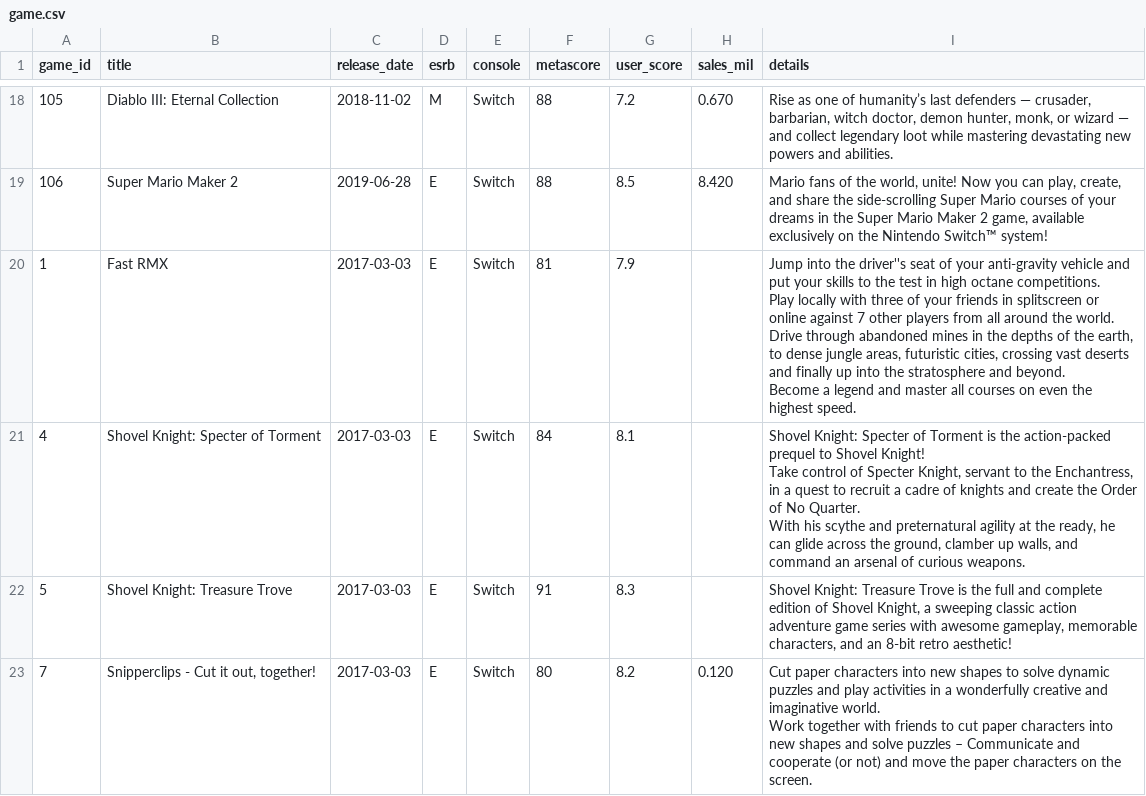
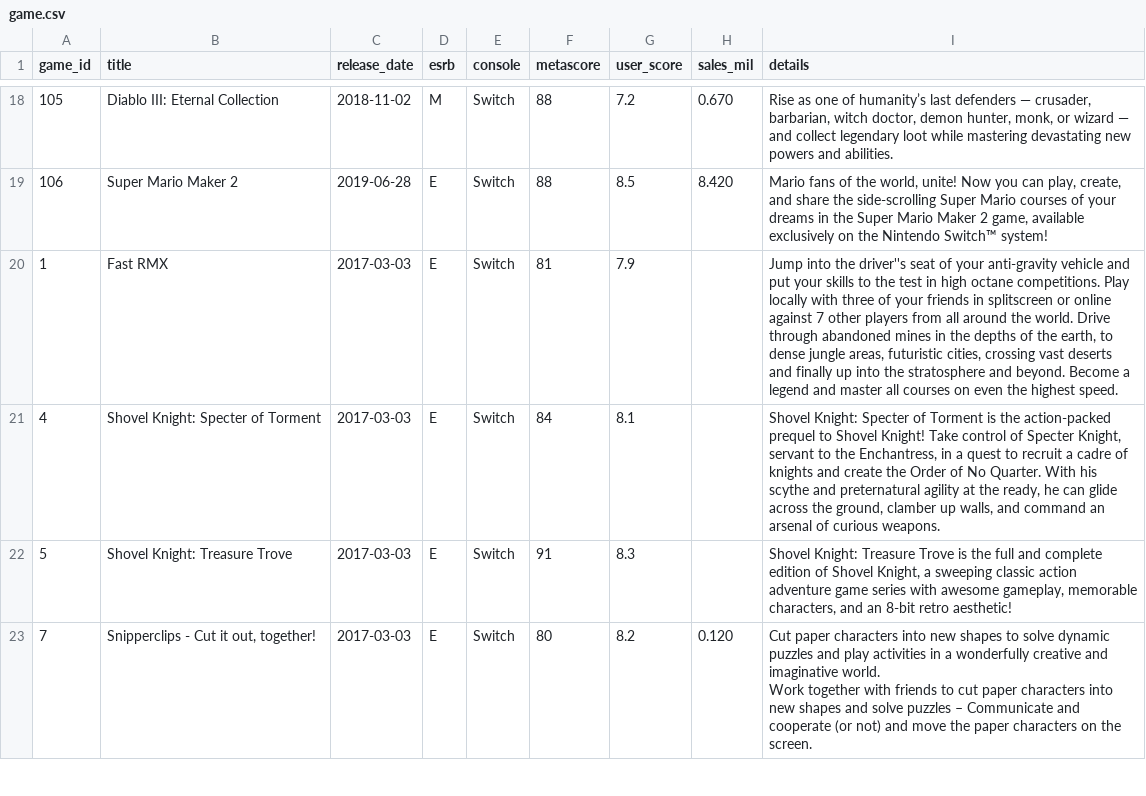
Before and after one commit to rdang4/nintendo-database, a CSV file: Datasets/game.csv, drawn as a sheet; only a part is shown, gaps mark what is left out.

Commit message:
Update game.csv

```diff
--- a/Datasets/game.csv
+++ b/Datasets/game.csv
@@ -19,9 +19,4 @@ game_id,title,release_date,esrb,console,metascore,user_score,sales_mil,details
 106,Super Mario Maker 2,2019-06-28,E,Switch,88,8.5,8.420,"Mario fans of the world, unite! Now you can play, create, and share the side-scrolling Super Mario courses of your dreams in the Super Mario Maker 2 game, available exclusively on the Nintendo Switch™ system!"
-1,Fast RMX,2017-03-03,E,Switch,81,7.9,,"Jump into the driver''s seat of your anti-gravity vehicle and put your skills to the test in high octane competitions.
-	 Play locally with three of your friends in splitscreen or online against 7 other players from all around the world.
-	 Drive through abandoned mines in the depths of the earth, to dense jungle areas, futuristic cities, crossing vast deserts and finally up into the stratosphere and beyond.
-	 Become a legend and master all courses on even the highest speed."
-4,Shovel Knight: Specter of Torment,2017-03-03,E,Switch,84,8.1,,"Shovel Knight: Specter of Torment is the action-packed prequel to Shovel Knight!
-	 Take control of Specter Knight, servant to the Enchantress, in a quest to recruit a cadre of knights and create the Order of No Quarter.
-	 With his scythe and preternatural agility at the ready, he can glide across the ground, clamber up walls, and command an arsenal of curious weapons."
+1,Fast RMX,2017-03-03,E,Switch,81,7.9,,"Jump into the driver''s seat of your anti-gravity vehicle and put your skills to the test in high octane competitions. Play locally with three of your friends in splitscreen or online against 7 other players from all around the world. Drive through abandoned mines in the depths of the earth, to dense jungle areas, futuristic cities, crossing vast deserts and finally up into the stratosphere and beyond. Become a legend and master all courses on even the highest speed."
+4,Shovel Knight: Specter of Torment,2017-03-03,E,Switch,84,8.1,,"Shovel Knight: Specter of Torment is the action-packed prequel to Shovel Knight! Take control of Specter Knight, servant to the Enchantress, in a quest to recruit a cadre of knights and create the Order of No Quarter. With his scythe and preternatural agility at the ready, he can glide across the ground, clamber up walls, and command an arsenal of curious weapons."
 5,Shovel Knight: Treasure Trove,2017-03-03,E,Switch,91,8.3,,"Shovel Knight: Treasure Trove is the full and complete edition of Shovel Knight, a sweeping classic action adventure game series with awesome gameplay, memorable characters, and an 8-bit retro aesthetic!"
```
